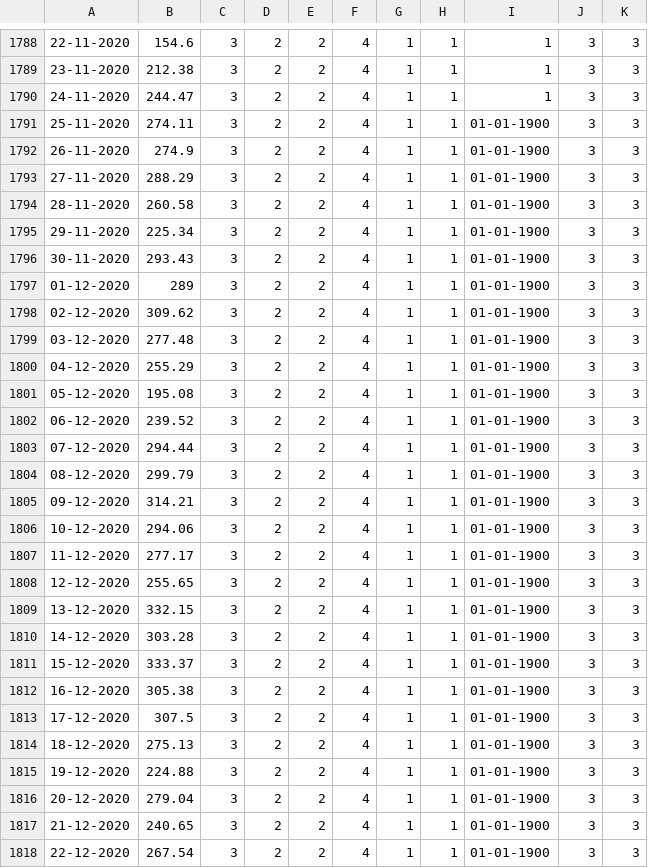
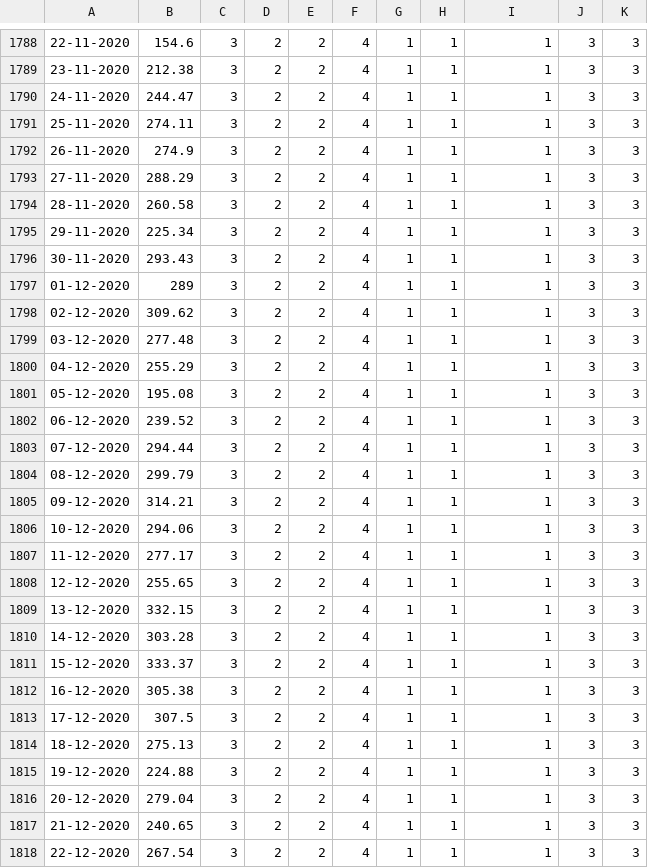
Before and after one commit to annazdr/prognovid-test-data, a CSV file: data/cena_en_el.csv, drawn as a sheet; only a part is shown, gaps mark what is left out; the diff covers the shown part only.

Commit message:
Add files via upload

```diff
--- a/data/cena_en_el.csv
+++ b/data/cena_en_el.csv
@@ -1790,29 +1790,29 @@
 24-11-2020,244.47,3,2,2,4,1,1,1,3,3
-25-11-2020,274.11,3,2,2,4,1,1,01-01-1900,3,3
-26-11-2020,274.9,3,2,2,4,1,1,01-01-1900,3,3
-27-11-2020,288.29,3,2,2,4,1,1,01-01-1900,3,3
-28-11-2020,260.58,3,2,2,4,1,1,01-01-1900,3,3
-29-11-2020,225.34,3,2,2,4,1,1,01-01-1900,3,3
-30-11-2020,293.43,3,2,2,4,1,1,01-01-1900,3,3
-01-12-2020,289,3,2,2,4,1,1,01-01-1900,3,3
-02-12-2020,309.62,3,2,2,4,1,1,01-01-1900,3,3
-03-12-2020,277.48,3,2,2,4,1,1,01-01-1900,3,3
-04-12-2020,255.29,3,2,2,4,1,1,01-01-1900,3,3
-05-12-2020,195.08,3,2,2,4,1,1,01-01-1900,3,3
-06-12-2020,239.52,3,2,2,4,1,1,01-01-1900,3,3
-07-12-2020,294.44,3,2,2,4,1,1,01-01-1900,3,3
-08-12-2020,299.79,3,2,2,4,1,1,01-01-1900,3,3
-09-12-2020,314.21,3,2,2,4,1,1,01-01-1900,3,3
-10-12-2020,294.06,3,2,2,4,1,1,01-01-1900,3,3
-11-12-2020,277.17,3,2,2,4,1,1,01-01-1900,3,3
-12-12-2020,255.65,3,2,2,4,1,1,01-01-1900,3,3
-13-12-2020,332.15,3,2,2,4,1,1,01-01-1900,3,3
-14-12-2020,303.28,3,2,2,4,1,1,01-01-1900,3,3
-15-12-2020,333.37,3,2,2,4,1,1,01-01-1900,3,3
-16-12-2020,305.38,3,2,2,4,1,1,01-01-1900,3,3
-17-12-2020,307.5,3,2,2,4,1,1,01-01-1900,3,3
-18-12-2020,275.13,3,2,2,4,1,1,01-01-1900,3,3
-19-12-2020,224.88,3,2,2,4,1,1,01-01-1900,3,3
-20-12-2020,279.04,3,2,2,4,1,1,01-01-1900,3,3
-21-12-2020,240.65,3,2,2,4,1,1,01-01-1900,3,3
-22-12-2020,267.54,3,2,2,4,1,1,01-01-1900,3,3
+25-11-2020,274.11,3,2,2,4,1,1,1,3,3
+26-11-2020,274.9,3,2,2,4,1,1,1,3,3
+27-11-2020,288.29,3,2,2,4,1,1,1,3,3
+28-11-2020,260.58,3,2,2,4,1,1,1,3,3
+29-11-2020,225.34,3,2,2,4,1,1,1,3,3
+30-11-2020,293.43,3,2,2,4,1,1,1,3,3
+01-12-2020,289,3,2,2,4,1,1,1,3,3
+02-12-2020,309.62,3,2,2,4,1,1,1,3,3
+03-12-2020,277.48,3,2,2,4,1,1,1,3,3
+04-12-2020,255.29,3,2,2,4,1,1,1,3,3
+05-12-2020,195.08,3,2,2,4,1,1,1,3,3
+06-12-2020,239.52,3,2,2,4,1,1,1,3,3
+07-12-2020,294.44,3,2,2,4,1,1,1,3,3
+08-12-2020,299.79,3,2,2,4,1,1,1,3,3
+09-12-2020,314.21,3,2,2,4,1,1,1,3,3
+10-12-2020,294.06,3,2,2,4,1,1,1,3,3
+11-12-2020,277.17,3,2,2,4,1,1,1,3,3
+12-12-2020,255.65,3,2,2,4,1,1,1,3,3
+13-12-2020,332.15,3,2,2,4,1,1,1,3,3
+14-12-2020,303.28,3,2,2,4,1,1,1,3,3
+15-12-2020,333.37,3,2,2,4,1,1,1,3,3
+16-12-2020,305.38,3,2,2,4,1,1,1,3,3
+17-12-2020,307.5,3,2,2,4,1,1,1,3,3
+18-12-2020,275.13,3,2,2,4,1,1,1,3,3
+19-12-2020,224.88,3,2,2,4,1,1,1,3,3
+20-12-2020,279.04,3,2,2,4,1,1,1,3,3
+21-12-2020,240.65,3,2,2,4,1,1,1,3,3
+22-12-2020,267.54,3,2,2,4,1,1,1,3,3
```
Also changed, not shown: 65 edited cells elsewhere in this file.
